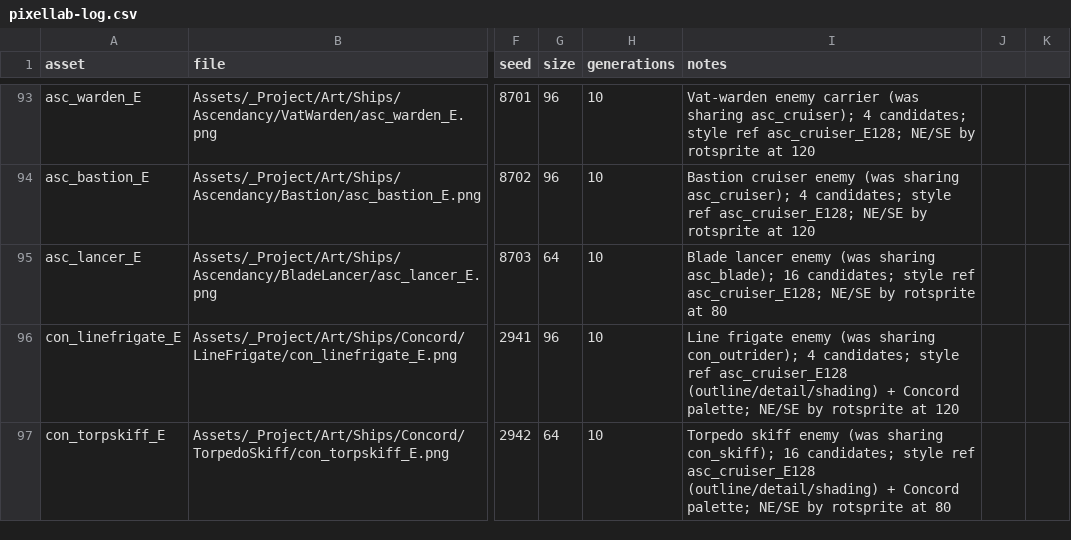
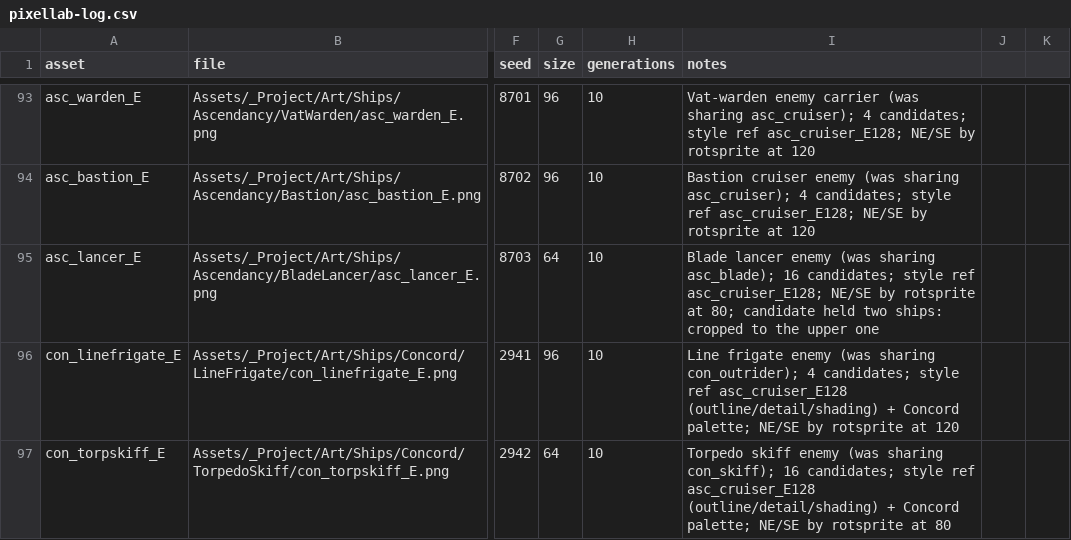
Before and after one commit to KadePx/TheSilence, a CSV file: ArtSource/pixellab-log.csv, drawn as a sheet; only a part is shown, gaps mark what is left out; the diff covers the shown part only; the diff names each change by its address in the sheet, - before the commit and + after, or states it on an @@ line.

```diff
--- a/ArtSource/pixellab-log.csv
+++ b/ArtSource/pixellab-log.csv
-I95 (notes): …rotsprite at 80
+I95 (notes): …rotsprite at 80; candidate held two ships: cropped to the upper one
```
Also changed, not shown: 2 added rows elsewhere in this file, 16 other files.
